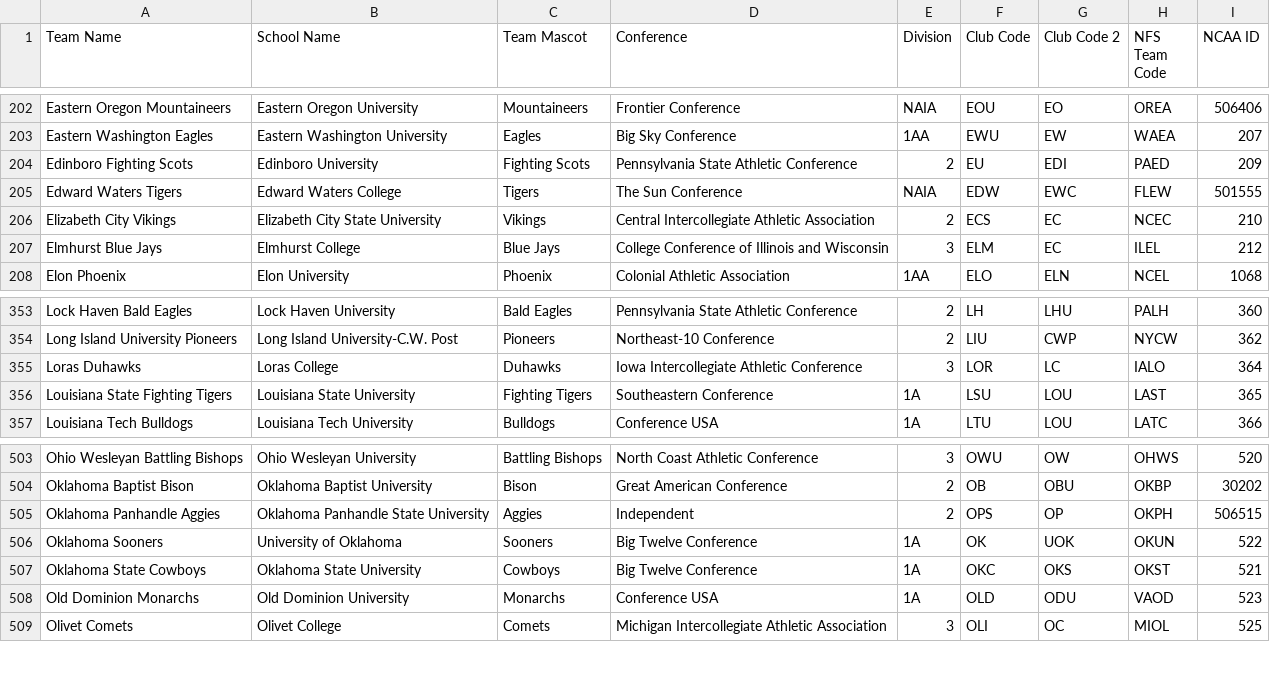
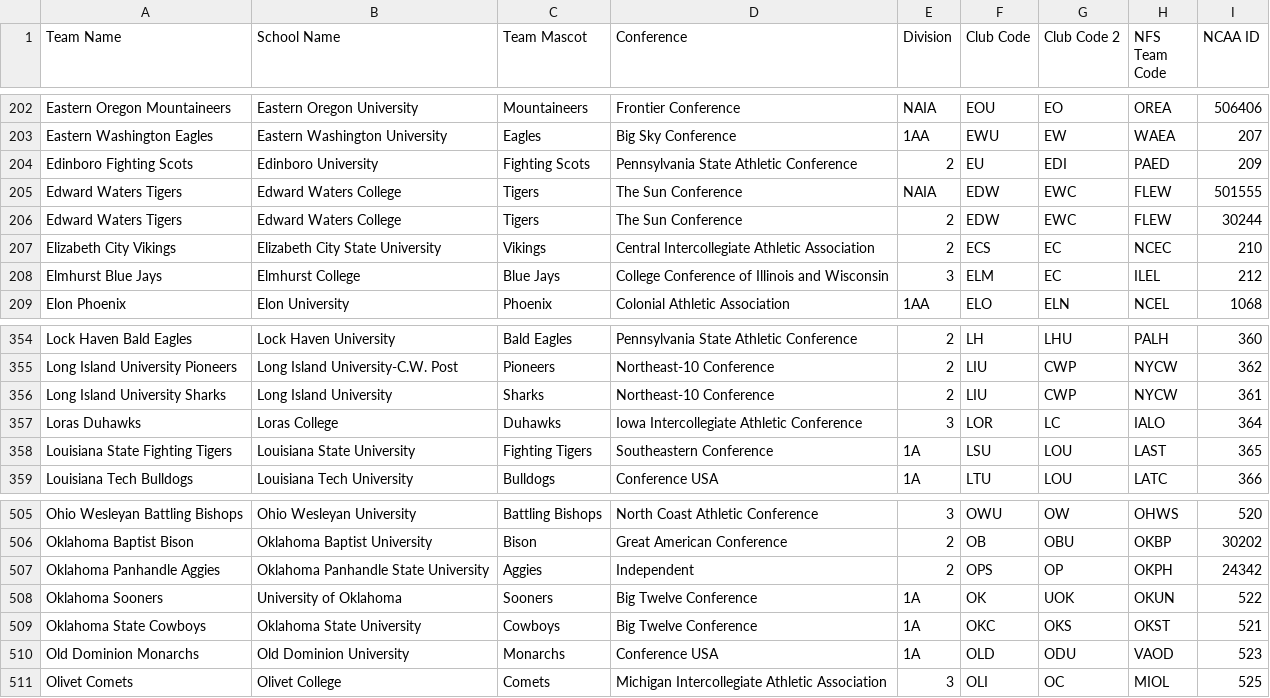
Before and after one commit to armstjc/ncaa_stats_py, a CSV file: fb_team_abvs.csv, drawn as a sheet; only a part is shown, gaps mark what is left out.

Commit message:
Update fb_team_abvs.csv

```diff
--- a/fb_team_abvs.csv
+++ b/fb_team_abvs.csv
@@ -205,2 +205,3 @@ Edinboro Fighting Scots,Edinboro University,Fighting Scots,Pennsylvania State At
 Edward Waters Tigers,Edward Waters College,Tigers,The Sun Conference,NAIA,EDW,EWC,FLEW,501555
+Edward Waters Tigers,Edward Waters College,Tigers,The Sun Conference,2,EDW,EWC,FLEW,30244
 Elizabeth City Vikings,Elizabeth City State University,Vikings,Central Intercollegiate Athletic Association,2,ECS,EC,NCEC,210
@@ -354,2 +355,3 @@ Lock Haven Bald Eagles,Lock Haven University,Bald Eagles,Pennsylvania State Athl
 Long Island University Pioneers,Long Island University-C.W. Post,Pioneers,Northeast-10 Conference,2,LIU,CWP,NYCW,362
+Long Island University Sharks,Long Island University,Sharks,Northeast-10 Conference,2,LIU,CWP,NYCW,361
 Loras Duhawks,Loras College,Duhawks,Iowa Intercollegiate Athletic Conference,3,LOR,LC,IALO,364
@@ -504,3 +506,3 @@ Ohio Wesleyan Battling Bishops,Ohio Wesleyan University,Battling Bishops,North C
 Oklahoma Baptist Bison,Oklahoma Baptist University,Bison,Great American Conference,2,OB,OBU,OKBP,30202
-Oklahoma Panhandle Aggies,Oklahoma Panhandle State University,Aggies,Independent,2,OPS,OP,OKPH,506515
+Oklahoma Panhandle Aggies,Oklahoma Panhandle State University,Aggies,Independent,2,OPS,OP,OKPH,24342
 Oklahoma Sooners,University of Oklahoma,Sooners,Big Twelve Conference,1A,OK,UOK,OKUN,522
```
